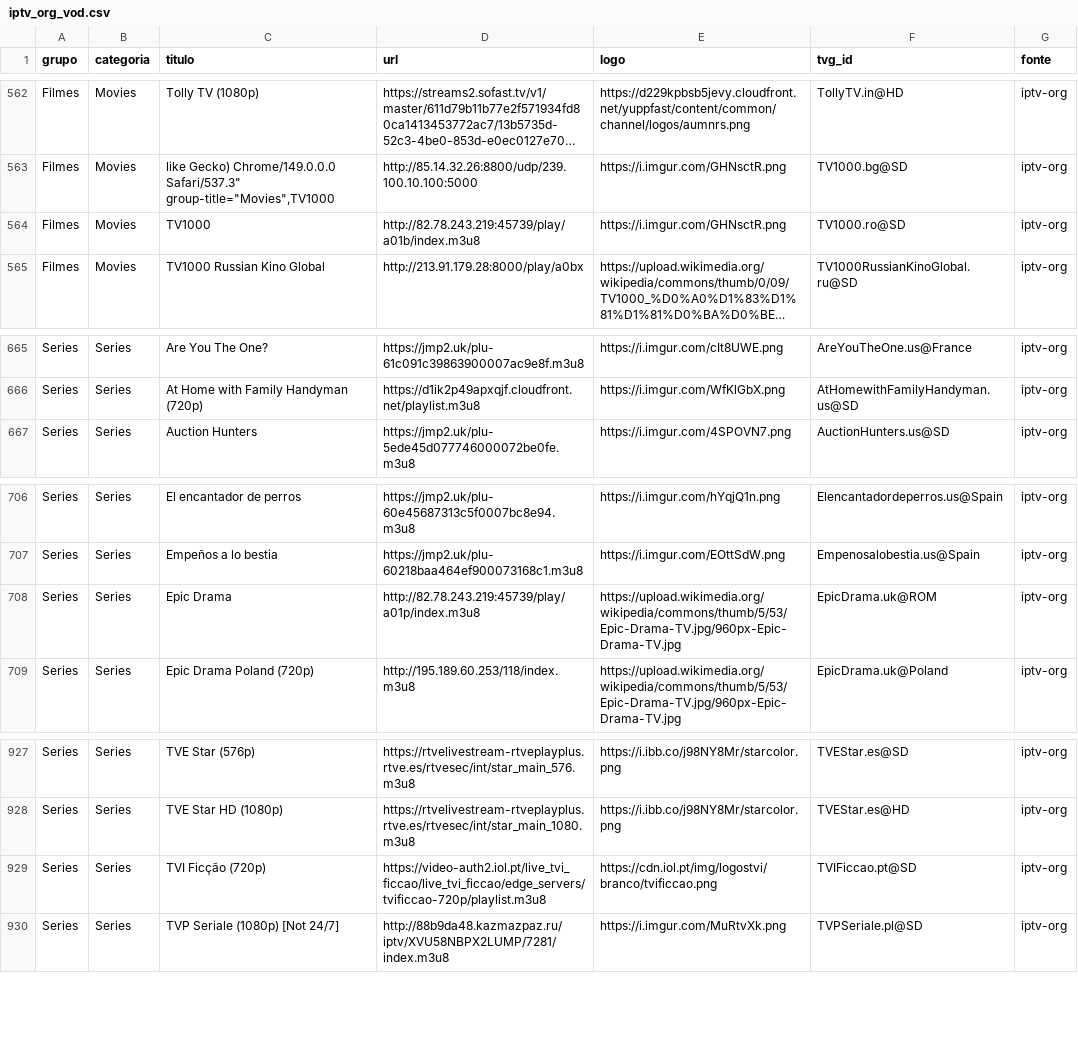
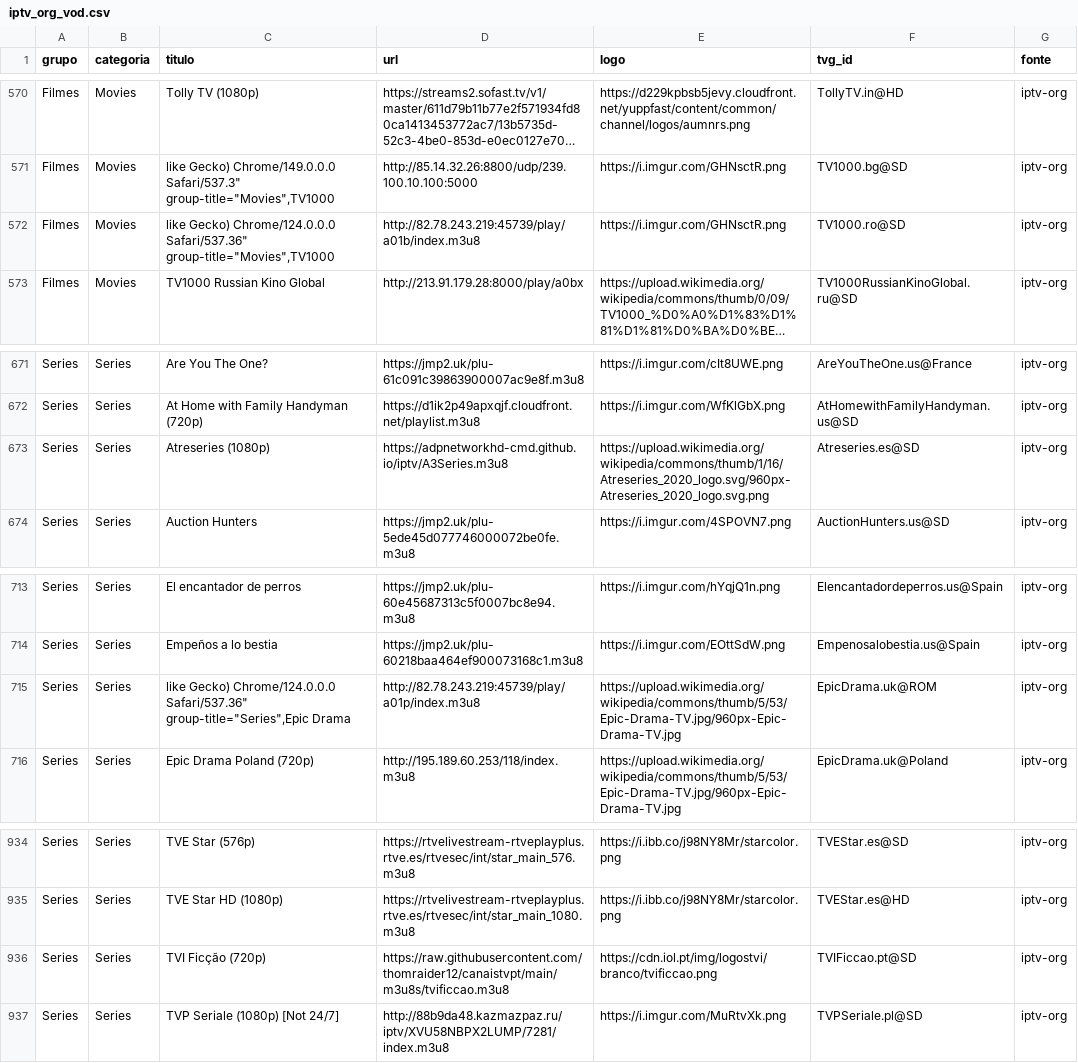
Before and after one commit to kaykewf13/animeout, a CSV file: sources/iptv_org_vod.csv, drawn as a sheet; only a part is shown, gaps mark what is left out; long unchanged cells end in …; addresses are those after the commit; the diff covers the shown part only; the diff names each change by its address in the sheet, - before the commit and + after, or states it on an @@ line.

Commit message:
auto update live + stable VOD

```diff
--- a/sources/iptv_org_vod.csv
+++ b/sources/iptv_org_vod.csv
-C572 (titulo): TV1000
+C572 (titulo): like Gecko) Chrome/124.0.0.0 Safari/537.36" group-title="Movies",TV1000
+row 673: Series | Series | Atreseries (1080p) | https://adpnetworkhd-cmd.github.io/iptv/A3Series.m3u8 | https://upload.wikimedia.org/wikipedia/commons/thumb/1/16/Atreseries_2020_logo.svg/960px-Atreseries_2020_logo.svg.png | Atreseries.es@SD | iptv-org
-C715 (titulo): Epic Drama
+C715 (titulo): like Gecko) Chrome/124.0.0.0 Safari/537.36" group-title="Series",Epic Drama
-D936 (url): https://video-auth2.iol.pt/live_tvi_ficcao/live_tvi_ficcao/edge_servers/tvificcao-720p/playlist.m3u8
+D936 (url): https://raw.githubusercontent.com/thomraider12/canaistvpt/main/m3u8s/tvificcao.m3u8
```
Also changed, not shown: 8 added rows, 2 removed rows and 4 edited cells elsewhere in this file, 3 other files.
